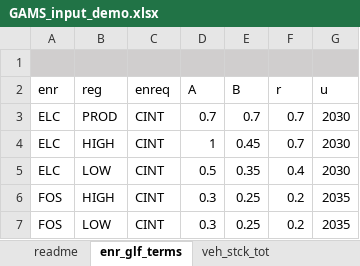
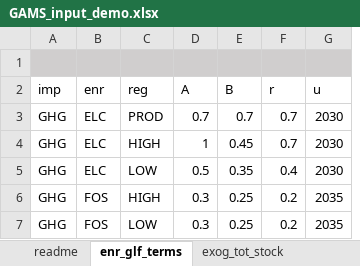
Before and after one commit to hungchristine/ECOPT2, an Excel workbook: data/GAMS_input_demo.xlsx, sheet enr_glf_terms, drawn as a sheet; values as stored, in another font and other column widths than the file's, no borders; removed rows and columns are numbered as before the commit, all else as after; the diff names each change by its address in the sheet, - before the commit and + after, or states it on an @@ line.

```diff
--- a/data/GAMS_input_demo.xlsx (sheet enr_glf_terms)
+++ b/data/GAMS_input_demo.xlsx (sheet enr_glf_terms)
-sheet tab: veh_stck_tot
+sheet tab: exog_tot_stock
+column A (imp), rows 3-7: all GHG
-column C (enreq), rows 3-7: all CINT
```
Also changed, not shown: sheet manuf_cnstrnt, sheet tec_parameters_raw, sheet batt_portfolio, sheet mat_impact_int, sheet mat_content, sheet exog_tot_stock, other sheet tabs, formulas that keep their value, charts or pictures, 5 other files.
